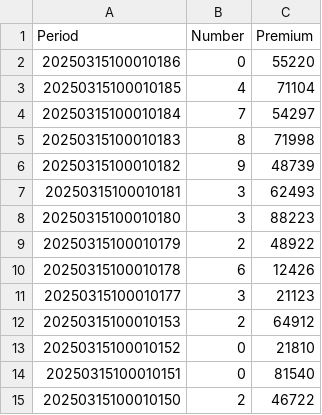
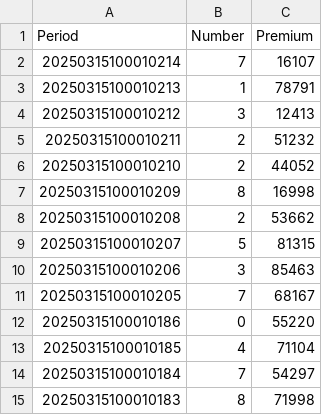
Before and after one commit to GaamaAala/data-fetch, a CSV file: data.csv, drawn as a sheet; only a part is shown; the shorter side is filled out with more unchanged rows; the diff names each change by its address in the sheet, - before the commit and + after, or states it on an @@ line.

Commit message:
Update data.csv with latest results

```diff
--- a/data.csv
+++ b/data.csv
+row 2: 20250315100010214 | 7 | 16107
+row 3: 20250315100010213 | 1 | 78791
+row 4: 20250315100010212 | 3 | 12413
+row 5: 20250315100010211 | 2 | 51232
+row 6: 20250315100010210 | 2 | 44052
+row 7: 20250315100010209 | 8 | 16998
+row 8: 20250315100010208 | 2 | 53662
+row 9: 20250315100010207 | 5 | 81315
+row 10: 20250315100010206 | 3 | 85463
+row 11: 20250315100010205 | 7 | 68167
```
